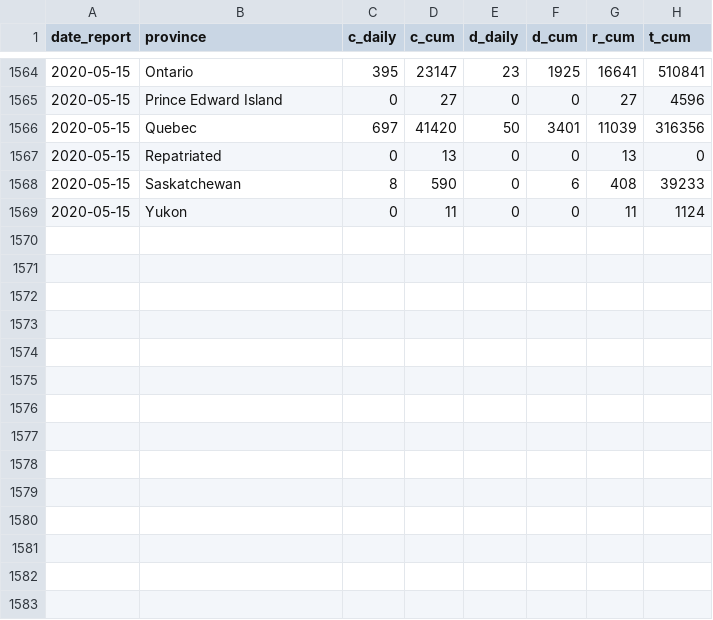
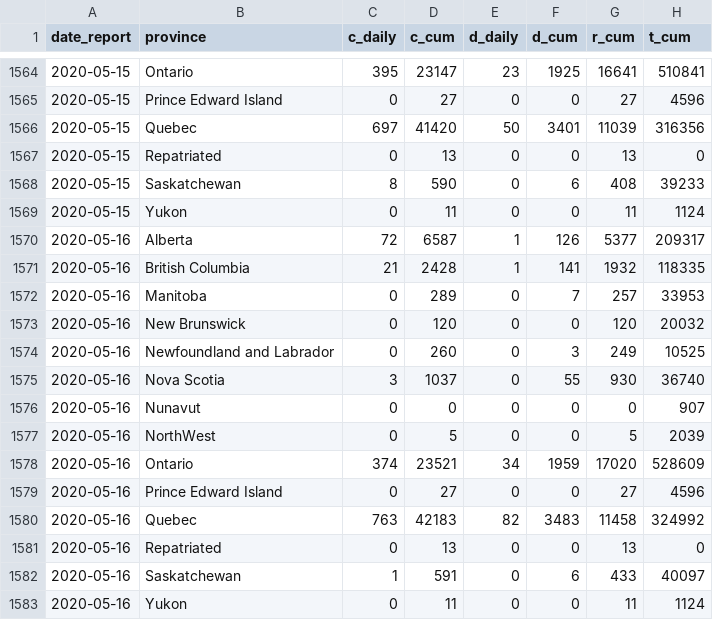
Before and after one commit to Kuan-Liu/canada_dash, a CSV file: docs/data/can_p.csv, drawn as a sheet; only a part is shown, gaps mark what is left out; the diff names each change by its address in the sheet, - before the commit and + after, or states it on an @@ line.

```diff
--- a/docs/data/can_p.csv
+++ b/docs/data/can_p.csv
+row 1570: 2020-05-16 | Alberta | 72 | 6587 | 1 | 126 | 5377 | 209317
+row 1571: 2020-05-16 | British Columbia | 21 | 2428 | 1 | 141 | 1932 | 118335
+row 1572: 2020-05-16 | Manitoba | 0 | 289 | 0 | 7 | 257 | 33953
+row 1573: 2020-05-16 | New Brunswick | 0 | 120 | 0 | 0 | 120 | 20032
+row 1574: 2020-05-16 | Newfoundland and Labrador | 0 | 260 | 0 | 3 | 249 | 10525
+row 1575: 2020-05-16 | Nova Scotia | 3 | 1037 | 0 | 55 | 930 | 36740
+row 1576: 2020-05-16 | Nunavut | 0 | 0 | 0 | 0 | 0 | 907
+row 1577: 2020-05-16 | NorthWest | 0 | 5 | 0 | 0 | 5 | 2039
+row 1578: 2020-05-16 | Ontario | 374 | 23521 | 34 | 1959 | 17020 | 528609
+row 1579: 2020-05-16 | Prince Edward Island | 0 | 27 | 0 | 0 | 27 | 4596
+row 1580: 2020-05-16 | Quebec | 763 | 42183 | 82 | 3483 | 11458 | 324992
+row 1581: 2020-05-16 | Repatriated | 0 | 13 | 0 | 0 | 13 | 0
+row 1582: 2020-05-16 | Saskatchewan | 1 | 591 | 0 | 6 | 433 | 40097
+row 1583: 2020-05-16 | Yukon | 0 | 11 | 0 | 0 | 11 | 1124
```
Also changed, not shown: docs/data/can.csv, docs/data/df_trajectory.csv, 4 other files.
